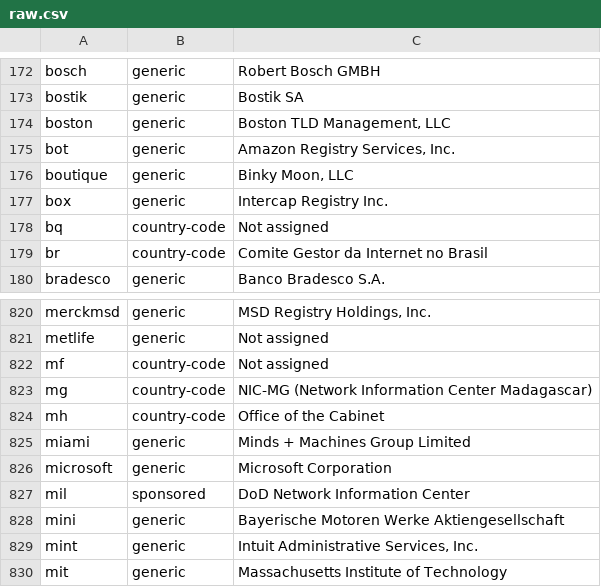
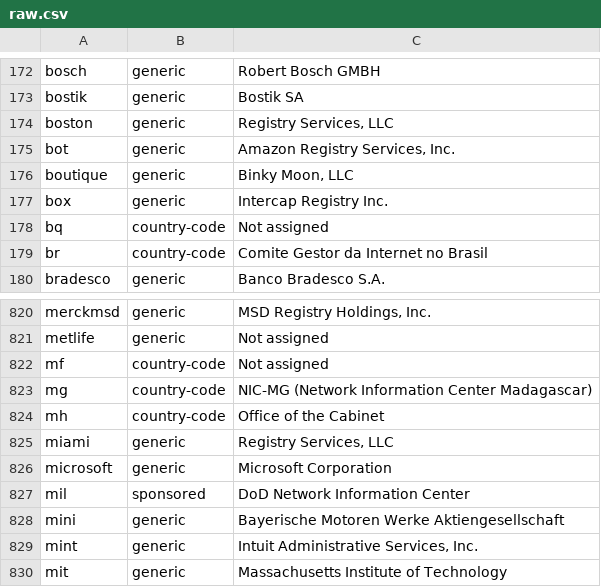
Before and after one commit to gh0stwizard/iana-tld-extractor, a CSV file: raw.csv, drawn as a sheet; only a part is shown, gaps mark what is left out.

```diff
--- a/raw.csv
+++ b/raw.csv
@@ -173,3 +173,3 @@
 "bostik","generic","Bostik SA"
-"boston","generic","Boston TLD Management, LLC"
+"boston","generic","Registry Services, LLC"
 "bot","generic","Amazon Registry Services, Inc."
@@ -824,3 +824,3 @@
 "mh","country-code","Office of the Cabinet"
-"miami","generic","Minds + Machines Group Limited"
+"miami","generic","Registry Services, LLC"
 "microsoft","generic","Microsoft Corporation"
```
Also changed, not shown: tld.csv.
